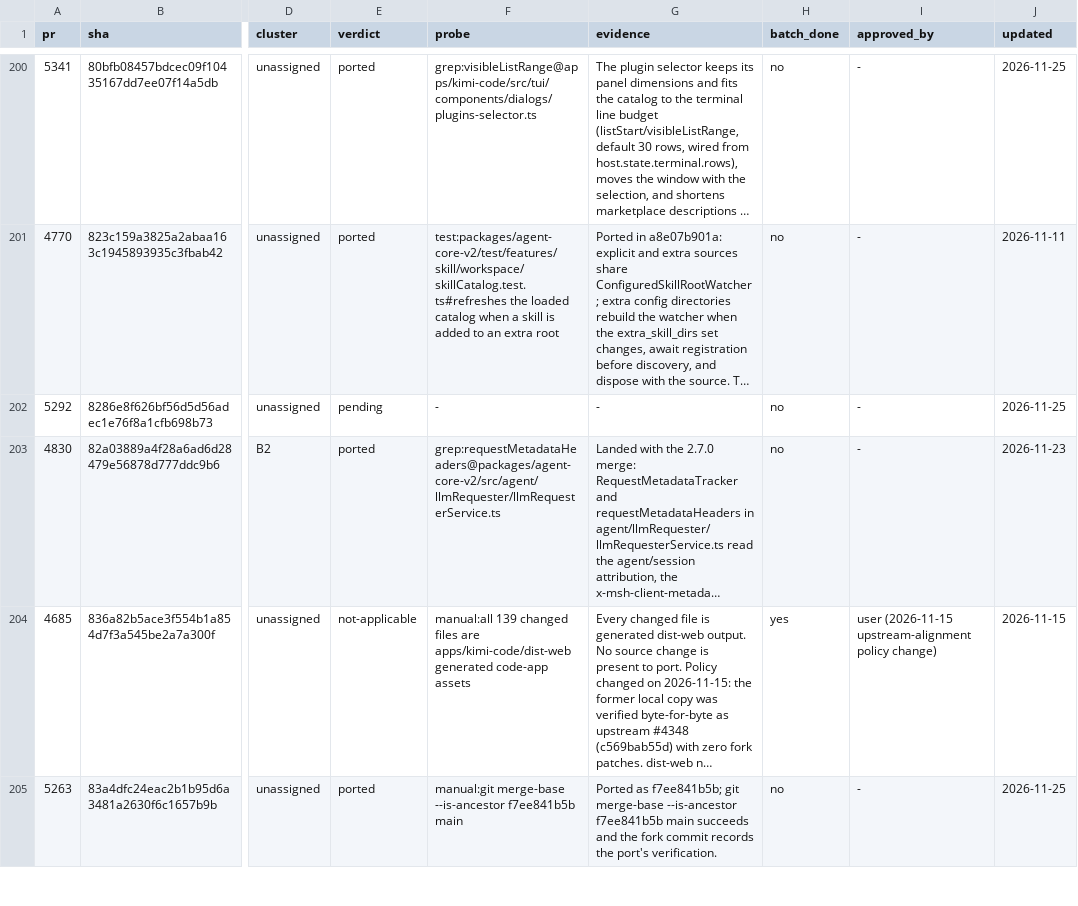
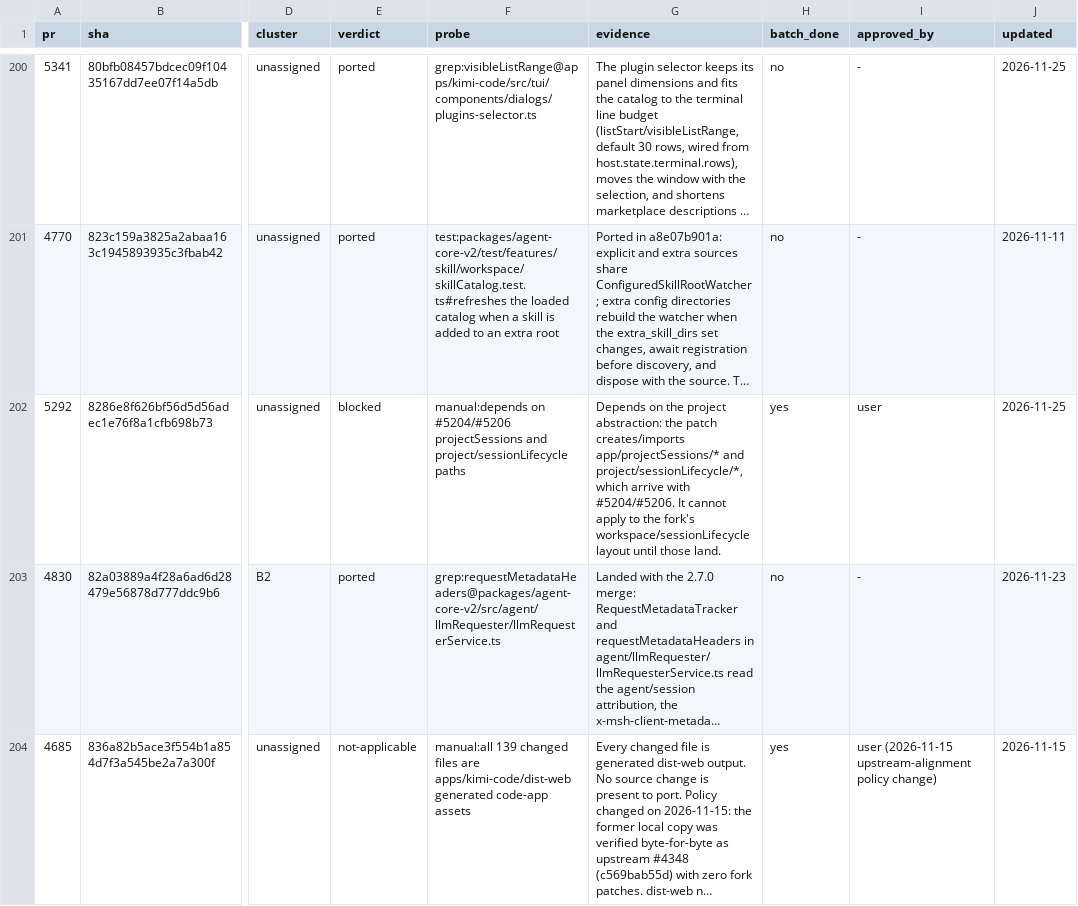
Before and after one commit to 7723qqq/kimi-code, a TSV file: .upstream/ledger.tsv, drawn as a sheet; only a part is shown, gaps mark what is left out; the shorter side is filled out with more unchanged rows; long unchanged cells end in …; the diff covers the shown part only; the diff names each change by its address in the sheet, - before the commit and + after, or states it on an @@ line.

Commit message:
chore(upstream): record the project-abstraction dependency chain
#5204 needs the layered project port, #5206 is the Workspace -> Project
rename, and #5292 imports the projectSessions paths both create. Keep them
in dependency order rather than applying 189/320-file patches wholesale.

```diff
--- a/.upstream/ledger.tsv
+++ b/.upstream/ledger.tsv
-E202 (verdict): pending
+E202 (verdict): blocked
-F202 (probe): -
+F202 (probe): manual:depends on #5204/#5206 projectSessions and project/sessionLifecycle paths
-G202 (evidence): -
+G202 (evidence): Depends on the project abstraction: the patch creates/imports app/projectSessions/* and project/sessionLifecycle/*, which arrive with #5204/#5206. It cannot apply to the fork's workspace/sessionLifecycle layout until those land.
-H202 (batch_done): no
+H202 (batch_done): yes
-I202 (approved_by): -
+I202 (approved_by): user
```
Also changed, not shown: 4 edited cells elsewhere in this file.
